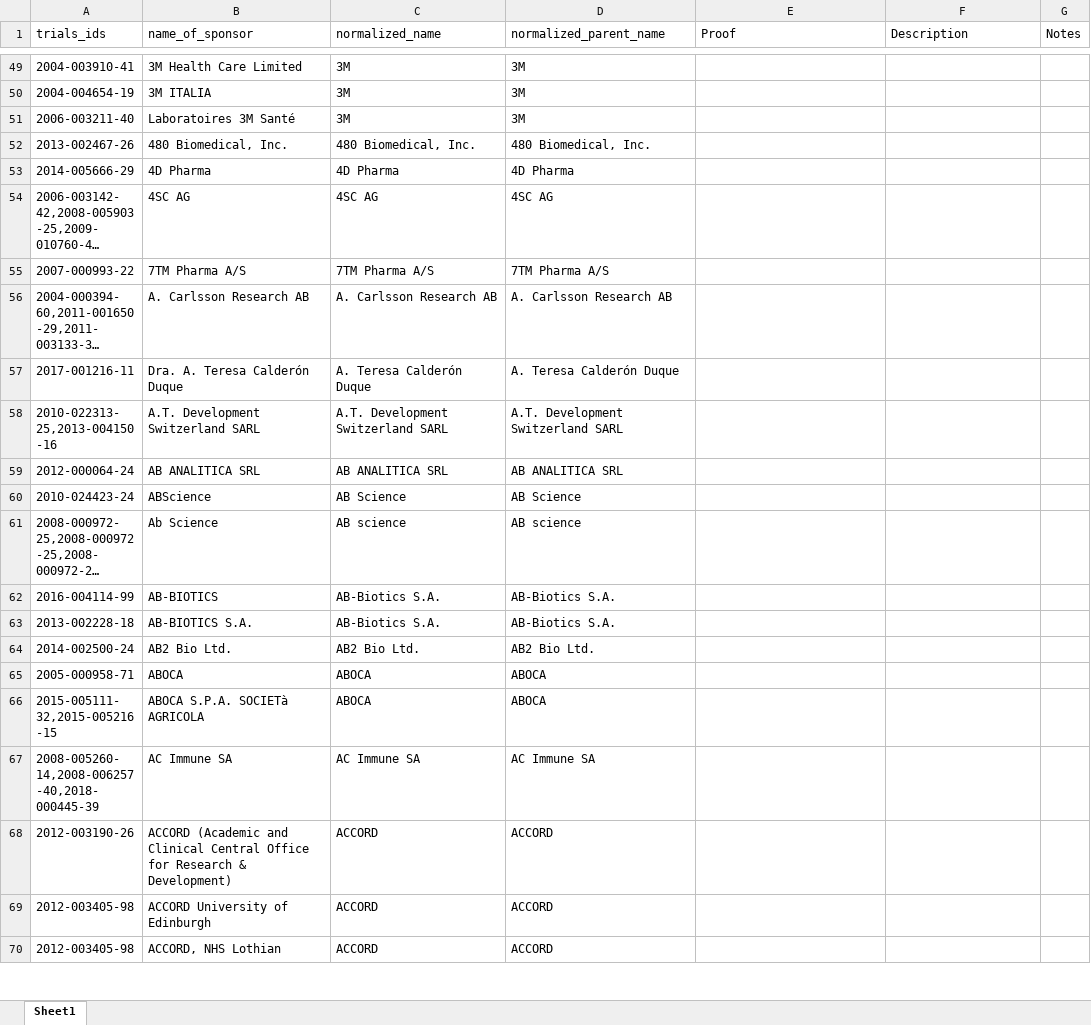
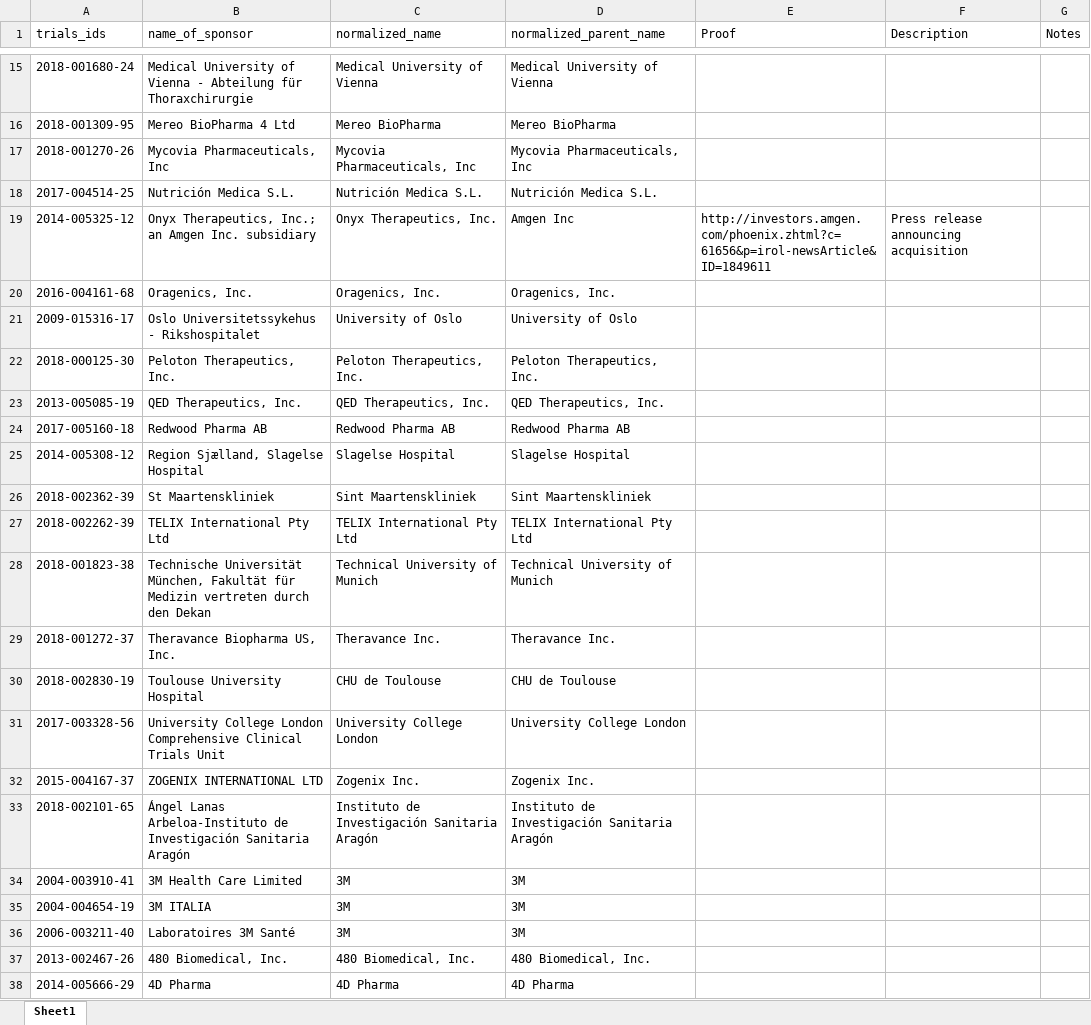
Before and after one commit to ebmdatalab/euctr-tracker-data, an Excel workbook: normalized_sponsor_names.xlsx, sheet Sheet1, drawn as a sheet; only a part is shown, gaps mark what is left out; the shorter side is filled out with more unchanged rows; long unchanged cells end in …; values as stored, in another font and other column widths than the file's, no borders; the diff covers the shown part only; the diff names each change by its address in the sheet, - before the commit and + after, or states it on an @@ line.

Commit message:
Updates the normalisation for the December scrape.

```diff
--- a/normalized_sponsor_names.xlsx (sheet Sheet1)
+++ b/normalized_sponsor_names.xlsx (sheet Sheet1)
+row 15: 2018-001680-24 | Medical University of Vienna - Abteilung für Thoraxchirurgie | Medical University of Vienna | Medical University of Vienna
+row 16: 2018-001309-95 | Mereo BioPharma 4 Ltd | Mereo BioPharma | Mereo BioPharma
+row 17: 2018-001270-26 | Mycovia Pharmaceuticals, Inc | Mycovia Pharmaceuticals, Inc | Mycovia Pharmaceuticals, Inc
+row 18: 2017-004514-25 | Nutrición Medica S.L. | Nutrición Medica S.L. | Nutrición Medica S.L.
+row 19: 2014-005325-12 | Onyx Therapeutics, Inc.; an Amgen Inc. subsidiary | Onyx Therapeutics, Inc. | Amgen Inc | http://investors.amgen.com/phoenix.zhtml?c=61656&p=irol-newsArticle&ID=1849611 | Press release announcing acquisition
+row 20: 2016-004161-68 | Oragenics, Inc. | Oragenics, Inc. | Oragenics, Inc.
+row 21: 2009-015316-17 | Oslo Universitetssykehus - Rikshospitalet | University of Oslo | University of Oslo
+row 22: 2018-000125-30 | Peloton Therapeutics, Inc. | Peloton Therapeutics, Inc. | Peloton Therapeutics, Inc.
+row 23: 2013-005085-19 | QED Therapeutics, Inc. | QED Therapeutics, Inc. | QED Therapeutics, Inc.
+row 24: 2017-005160-18 | Redwood Pharma AB | Redwood Pharma AB | Redwood Pharma AB
+row 25: 2014-005308-12 | Region Sjælland, Slagelse Hospital | Slagelse Hospital | Slagelse Hospital
+row 26: 2018-002362-39 | St Maartenskliniek | Sint Maartenskliniek | Sint Maartenskliniek
+row 27: 2018-002262-39 | TELIX International Pty Ltd | TELIX International Pty Ltd | TELIX International Pty Ltd
+row 28: 2018-001823-38 | Technische Universität München, Fakultät für Medizin vertreten durch den Dekan | Technical University of Munich | Technical University of Munich
+row 29: 2018-001272-37 | Theravance Biopharma US, Inc. | Theravance Inc. | Theravance Inc.
+row 30: 2018-002830-19 | Toulouse University Hospital | CHU de Toulouse | CHU de Toulouse
+row 31: 2017-003328-56 | University College London Comprehensive Clinical Trials Unit | University College London | University College London
+row 32: 2015-004167-37 | ZOGENIX INTERNATIONAL LTD | Zogenix Inc. | Zogenix Inc.
+row 33: 2018-002101-65 | Ángel Lanas Arbeloa-Instituto de Investigación Sanitaria Aragón | Instituto de Investigación Sanitaria Aragón | Instituto de Investigación Sanitaria Aragón
```
Also changed, not shown: 16 added rows, 4 removed rows, 47 moved rows and 114 edited cells elsewhere in this sheet.
